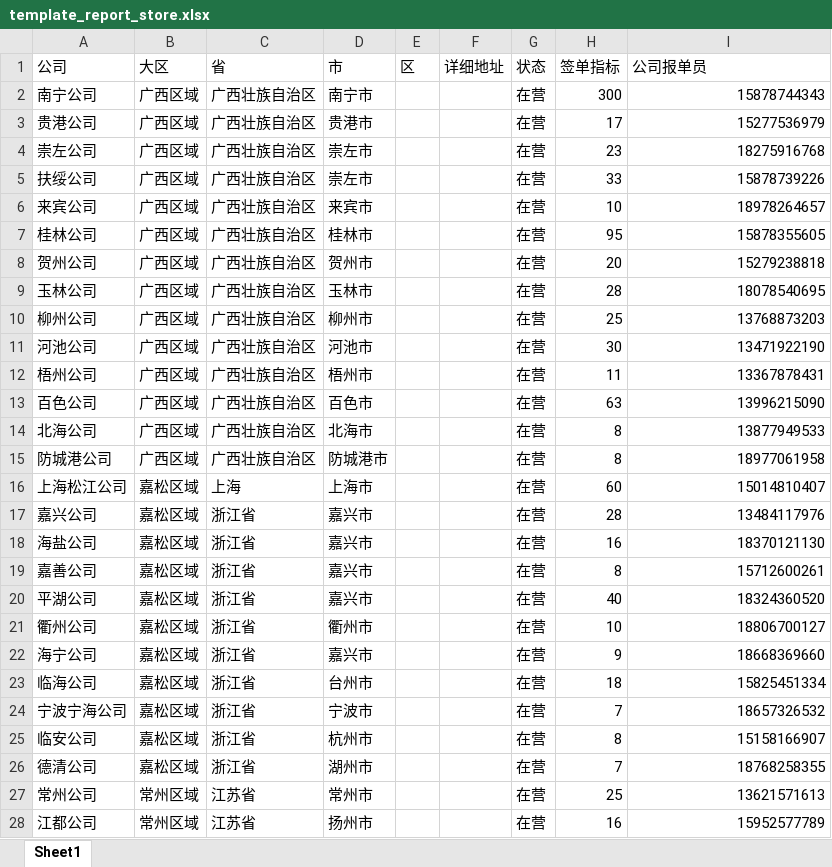
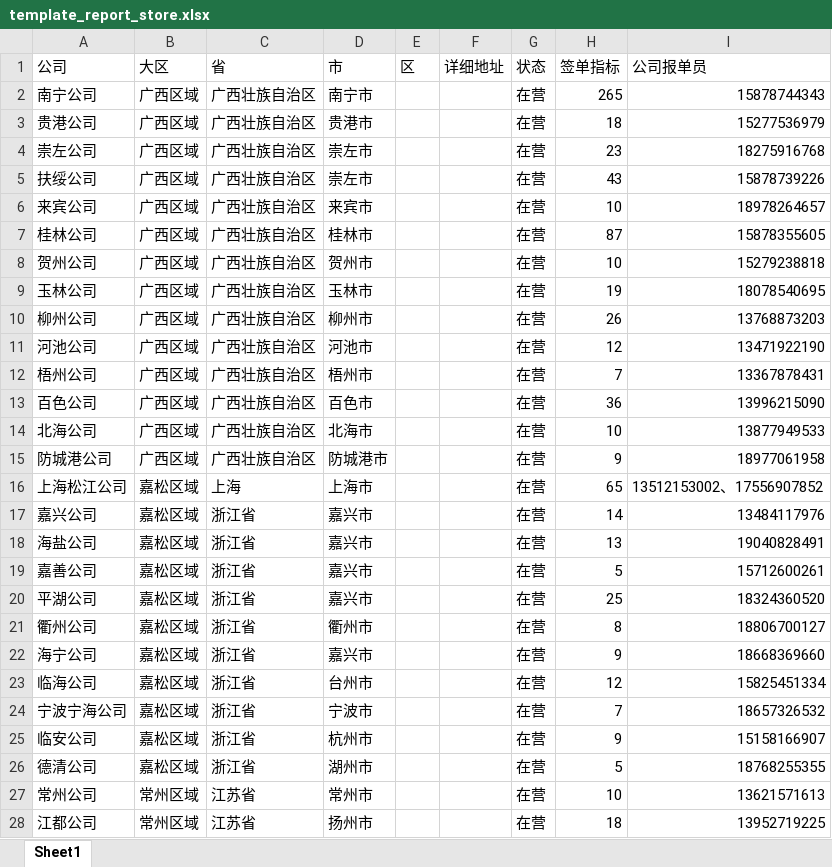
Before and after one commit to kxybz-lp/crm, an Excel workbook: public/template_report_store.xlsx, sheet Sheet1, drawn as a sheet; only a part is shown; values as stored, in another font and other column widths than the file's, no cell formats; the diff covers the shown part only; the diff names each change by its address in the sheet, - before the commit and + after, or states it on an @@ line.

```diff
--- a/public/template_report_store.xlsx (sheet Sheet1)
+++ b/public/template_report_store.xlsx (sheet Sheet1)
-H2 (签单指标): 300
+H2 (签单指标): 265
-H3 (签单指标): 17
+H3 (签单指标): 18
-H5 (签单指标): 33
+H5 (签单指标): 43
-H7 (签单指标): 95
+H7 (签单指标): 87
-H8 (签单指标): 20
+H8 (签单指标): 10
-H9 (签单指标): 28
+H9 (签单指标): 19
-H10 (签单指标): 25
+H10 (签单指标): 26
-H11 (签单指标): 30
+H11 (签单指标): 12
-H12 (签单指标): 11
+H12 (签单指标): 7
-H13 (签单指标): 63
+H13 (签单指标): 36
-H14 (签单指标): 8
+H14 (签单指标): 10
-H15 (签单指标): 8
+H15 (签单指标): 9
-H16 (签单指标): 60
+H16 (签单指标): 65
-I16 (公司报单员): 15014810407
+I16 (公司报单员): 13512153002、17556907852
-H17 (签单指标): 28
+H17 (签单指标): 14
-H18 (签单指标): 16
+H18 (签单指标): 13
-I18 (公司报单员): 18370121130
+I18 (公司报单员): 19040828491
-H19 (签单指标): 8
+H19 (签单指标): 5
-H20 (签单指标): 40
+H20 (签单指标): 25
-H21 (签单指标): 10
+H21 (签单指标): 8
-H23 (签单指标): 18
+H23 (签单指标): 12
-H25 (签单指标): 8
+H25 (签单指标): 9
-H26 (签单指标): 7
+H26 (签单指标): 5
-I26 (公司报单员): 18768258355
+I26 (公司报单员): 18768255355
-H27 (签单指标): 25
+H27 (签单指标): 10
-H28 (签单指标): 16
+H28 (签单指标): 18
-I28 (公司报单员): 15952577789
+I28 (公司报单员): 13952719225
```
Also changed, not shown: 27 added rows, 29 removed rows and 215 edited cells elsewhere in this sheet, cell formats, public/template_report_order.xlsx, 8 other files.
